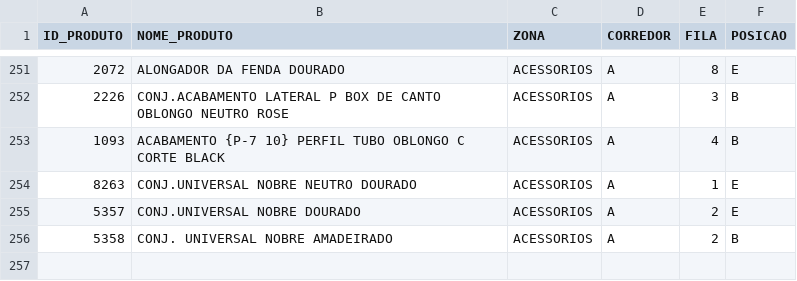
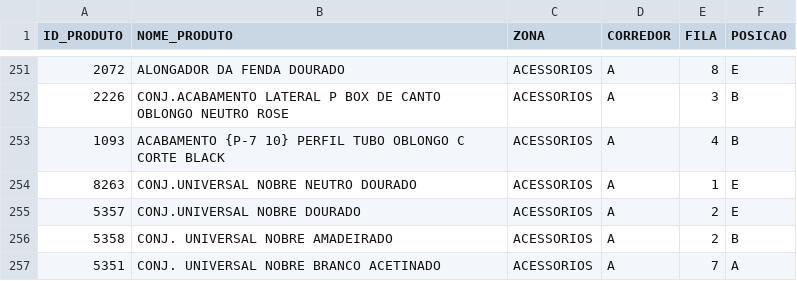
Before and after one commit to gabrielambrosiosaraiva/ideiadb, a CSV file: db_ideia.csv, drawn as a sheet; only a part is shown, gaps mark what is left out; the diff names each change by its address in the sheet, - before the commit and + after, or states it on an @@ line.

Commit message:
Atualização automática do CSV pelo Streamlit

```diff
--- a/db_ideia.csv
+++ b/db_ideia.csv
+row 257: 5351 | CONJ. UNIVERSAL NOBRE BRANCO ACETINADO | ACESSORIOS | A | 7 | A
```
